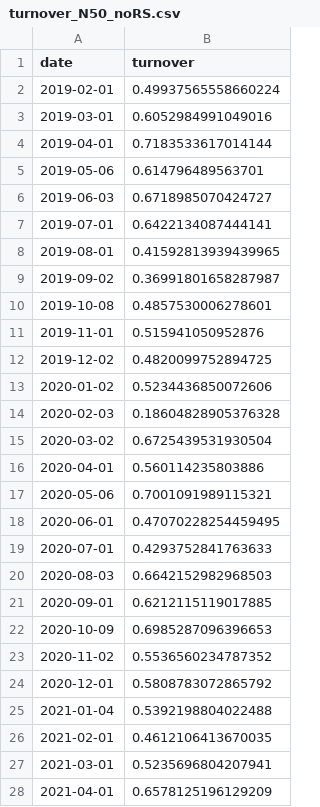
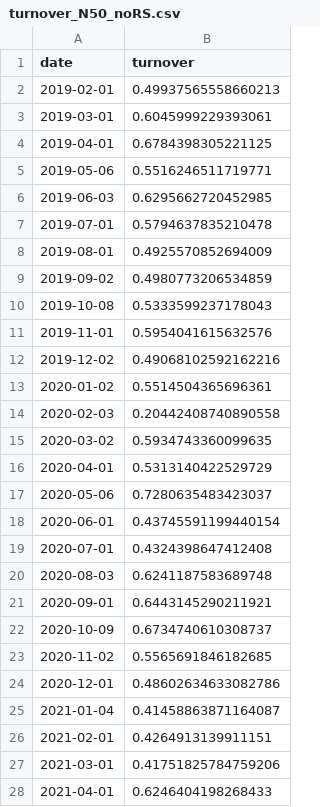
Before and after one commit to Jiongdehuhuan-a/a-share-monthly-picker, a CSV file: output/turnover_N50_noRS.csv, drawn as a sheet; only a part is shown; the diff covers the shown part only.

```diff
--- a/output/turnover_N50_noRS.csv
+++ b/output/turnover_N50_noRS.csv
@@ -1,28 +1,28 @@
 date,turnover
-2019-02-01,0.49937565558660224
-2019-03-01,0.6052984991049016
-2019-04-01,0.7183533617014144
-2019-05-06,0.614796489563701
-2019-06-03,0.6718985070424727
-2019-07-01,0.6422134087444141
-2019-08-01,0.41592813939439965
-2019-09-02,0.36991801658287987
-2019-10-08,0.4857530006278601
-2019-11-01,0.515941050952876
-2019-12-02,0.4820099752894725
-2020-01-02,0.5234436850072606
-2020-02-03,0.18604828905376328
-2020-03-02,0.6725439531930504
-2020-04-01,0.560114235803886
-2020-05-06,0.7001091989115321
-2020-06-01,0.47070228254459495
-2020-07-01,0.4293752841763633
-2020-08-03,0.6642152982968503
-2020-09-01,0.6212115119017885
-2020-10-09,0.6985287096396653
-2020-11-02,0.5536560234787352
-2020-12-01,0.5808783072865792
-2021-01-04,0.5392198804022488
-2021-02-01,0.4612106413670035
-2021-03-01,0.5235696804207941
-2021-04-01,0.6578125196129209
+2019-02-01,0.49937565558660213
+2019-03-01,0.6045999229393061
+2019-04-01,0.6784398305221125
+2019-05-06,0.5516246511719771
+2019-06-03,0.6295662720452985
+2019-07-01,0.5794637835210478
+2019-08-01,0.4925570852694009
+2019-09-02,0.4980773206534859
+2019-10-08,0.5333599237178043
+2019-11-01,0.5954041615632576
+2019-12-02,0.49068102592162216
+2020-01-02,0.5514504365696361
+2020-02-03,0.20442408740890558
+2020-03-02,0.5934743360099635
+2020-04-01,0.5313140422529729
+2020-05-06,0.7280635483423037
+2020-06-01,0.43745591199440154
+2020-07-01,0.4324398647412408
+2020-08-03,0.6241187583689748
+2020-09-01,0.6443145290211921
+2020-10-09,0.6734740610308737
+2020-11-02,0.5565691846182685
+2020-12-01,0.48602634633082786
+2021-01-04,0.41458863871164087
+2021-02-01,0.4264913139911151
+2021-03-01,0.41751825784759206
+2021-04-01,0.6246404198268433
```
Also changed, not shown: 67 edited cells elsewhere in this file, output/ic_N50_noRS.csv, output/nav_N50_noRS.csv, 13 other files.
